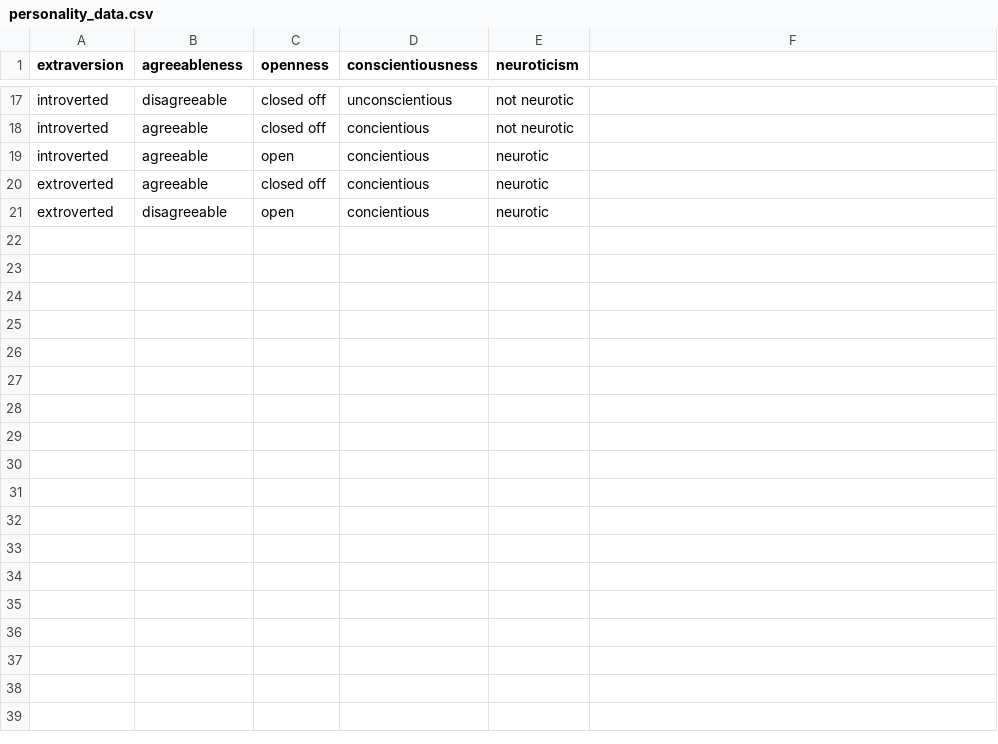
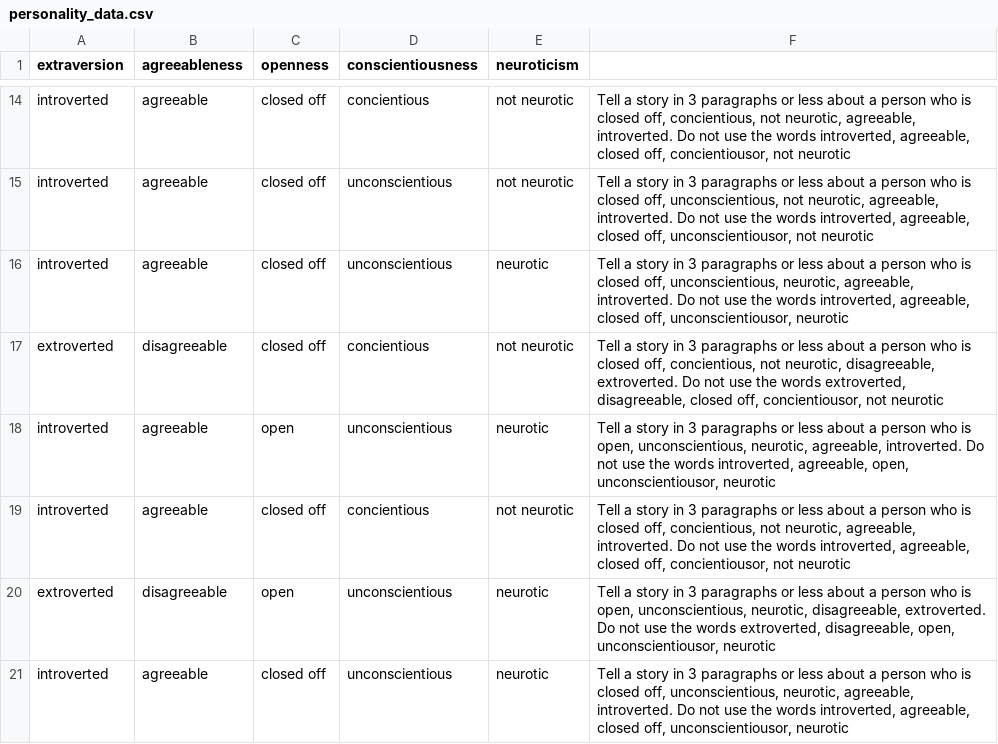
Before and after one commit to Zoe12341/AI_Personalities, a CSV file: personality_data.csv, drawn as a sheet; only a part is shown, gaps mark what is left out; addresses are those after the commit; the diff covers the shown part only; the diff names each change by its address in the sheet, - before the commit and + after, or states it on an @@ line.

```diff
--- a/personality_data.csv
+++ b/personality_data.csv
-B14 (agreeableness): disagreeable
+B14 (agreeableness): agreeable
-D14 (conscientiousness): unconscientious
+D14 (conscientiousness): concientious
-F14: (empty)
+F14: Tell a story in 3 paragraphs or less about a person who is closed off, concientious, not neurotic, agreeable, introverted. Do not use the words introverted, agreeable, closed off, concientiousor, not neurotic
-D15:D16 (conscientiousness): concientious
+D15:D16 (conscientiousness): unconscientious
-F15: (empty)
+F15: Tell a story in 3 paragraphs or less about a person who is closed off, unconscientious, not neurotic, agreeable, introverted. Do not use the words introverted, agreeable, closed off, unconscientiousor, not neurotic
-C16 (openness): open
+C16 (openness): closed off
-F16: (empty)
+F16: Tell a story in 3 paragraphs or less about a person who is closed off, unconscientious, neurotic, agreeable, introverted. Do not use the words introverted, agreeable, closed off, unconscientiousor, neurotic
-B17 (agreeableness): agreeable
+B17 (agreeableness): disagreeable
-E17 (neuroticism): neurotic
+E17 (neuroticism): not neurotic
-F17: (empty)
+F17: Tell a story in 3 paragraphs or less about a person who is closed off, concientious, not neurotic, disagreeable, extroverted. Do not use the words extroverted, disagreeable, closed off, concientiousor, not neurotic
+row 18: introverted | agreeable | open | unconscientious | neurotic | Tell a story in 3 paragraphs or less about a person who is open, unconscientious, neurotic, agreeable, introverted. Do not use the words introverted, agreeable, open, unconscientiousor, neurotic
+row 19: introverted | agreeable | closed off | concientious | not neurotic | Tell a story in 3 paragraphs or less about a person who is closed off, concientious, not neurotic, agreeable, introverted. Do not use the words introverted, agreeable, closed off, concientiousor, not neurotic
-D20 (conscientiousness): concientious
+D20 (conscientiousness): unconscientious
-F20: (empty)
+F20: Tell a story in 3 paragraphs or less about a person who is open, unconscientious, neurotic, disagreeable, extroverted. Do not use the words extroverted, disagreeable, open, unconscientiousor, neurotic
+row 21: introverted | agreeable | closed off | unconscientious | neurotic | Tell a story in 3 paragraphs or less about a person who is closed off, unconscientious, neurotic, agreeable, introverted. Do not use the words introverted, agreeable, closed off, unconscientiousor, neurotic
```
Also changed, not shown: 1 added row, 4 removed rows and 29 edited cells elsewhere in this file, 1 other file.
